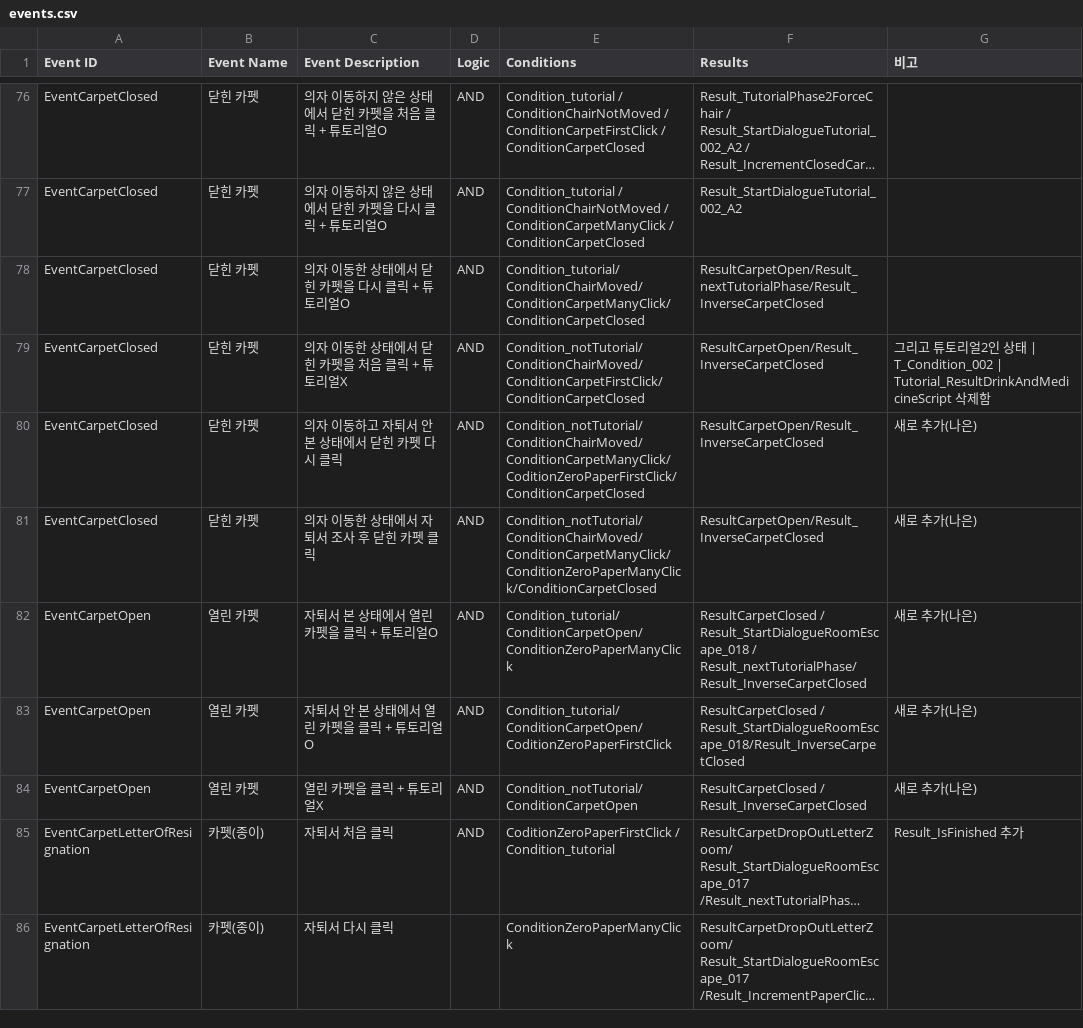
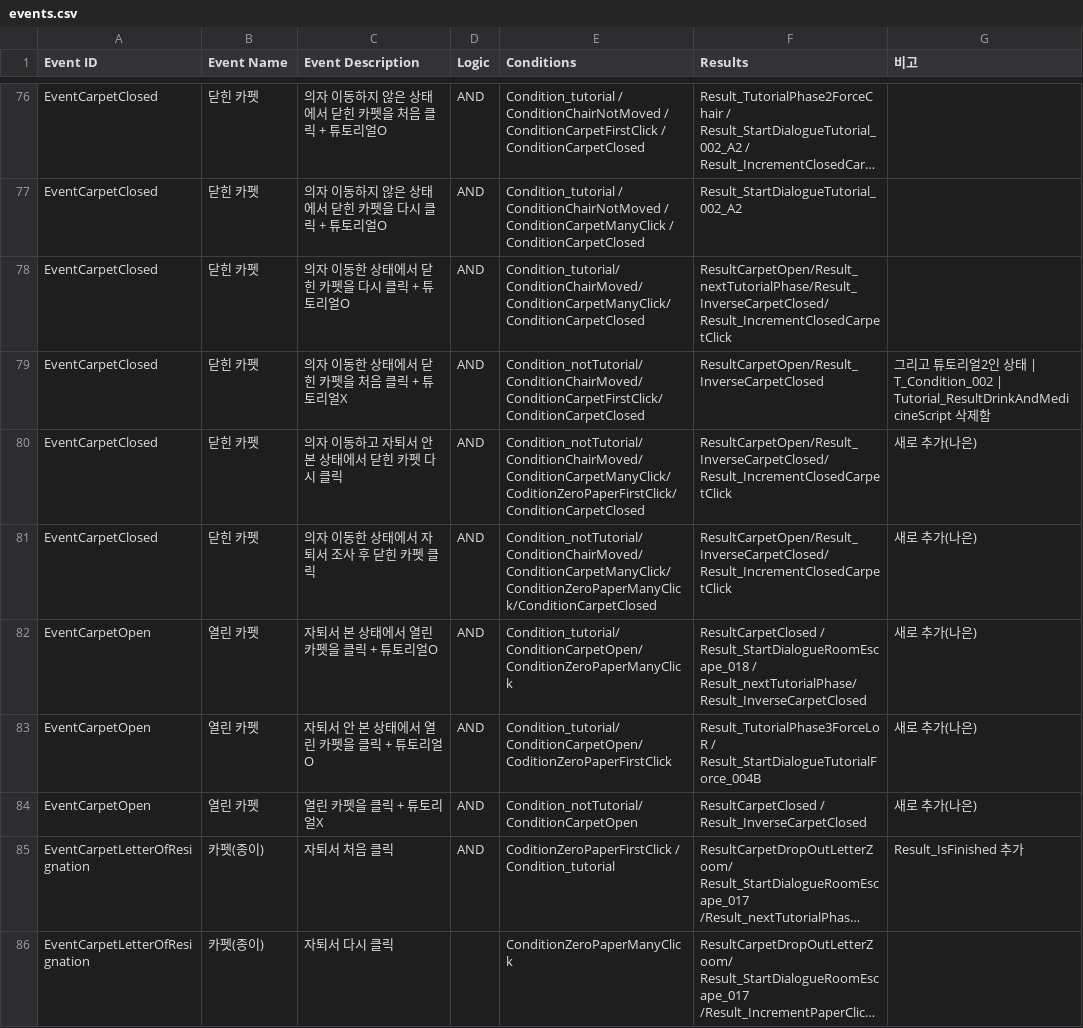
Before and after one commit to ollan365/Fate, a CSV file: Assets/Resources/Datas/events.csv, drawn as a sheet; only a part is shown, gaps mark what is left out; long unchanged cells end in …; the diff names each change by its address in the sheet, - before the commit and + after, or states it on an @@ line.

Commit message:
튜토리얼 카펫 페이즈 관련 버그 이벤트 시트 수정
닫힌 카펫 여러 번 클릭하여
닫힌 카펫->열린 카펫->닫힌 카펫
으로 튜토리얼 페이즈가 스킵됐던 오류를
열린 카펫 상태에선 클릭 되더라도 카펫 상태 바뀌지 않고, 튜토리얼 이미지 강조와 강조 메시지 출력으로만 Results를 바꿔서 해결

```diff
--- a/Assets/Resources/Datas/events.csv
+++ b/Assets/Resources/Datas/events.csv
-F78 (Results): ResultCarpetOpen/Result_nextTutorialPhase/Result_InverseCarpetClosed
+F78 (Results): ResultCarpetOpen/Result_nextTutorialPhase/Result_InverseCarpetClosed/ Result_IncrementClosedCarpetClick
-F80:F81 (Results): ResultCarpetOpen/Result_InverseCarpetClosed
+F80:F81 (Results): ResultCarpetOpen/Result_InverseCarpetClosed/ Result_IncrementClosedCarpetClick
-F83 (Results): ResultCarpetClosed / Result_StartDialogueRoomEscape_018/Result_InverseCarpetClosed
+F83 (Results): Result_TutorialPhase3ForceLoR / Result_StartDialogueTutorialForce_004B
```
Also changed, not shown: 1 other file.
